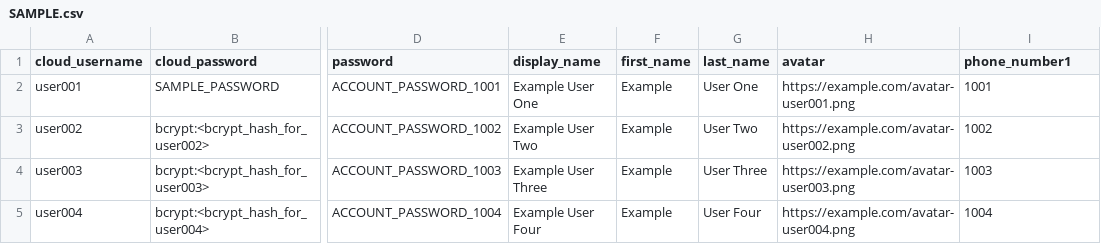
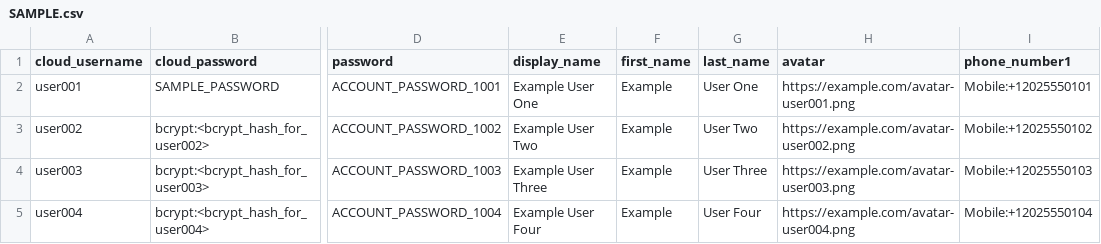
Before and after one commit to Acrobits-Dev/integration-snippets, a CSV file: example-data/users/SAMPLE.csv, drawn as a sheet; only a part is shown, gaps mark what is left out; the diff names each change by its address in the sheet, - before the commit and + after, or states it on an @@ line.

Commit message:
Harden provisioning and contacts examples

```diff
--- a/example-data/users/SAMPLE.csv
+++ b/example-data/users/SAMPLE.csv
-I2 (phone_number1): 1001
+I2 (phone_number1): Mobile:+12025550101
-I3 (phone_number1): 1002
+I3 (phone_number1): Mobile:+12025550102
-I4 (phone_number1): 1003
+I4 (phone_number1): Mobile:+12025550103
-I5 (phone_number1): 1004
+I5 (phone_number1): Mobile:+12025550104
```
Also changed, not shown: 5 other files.
